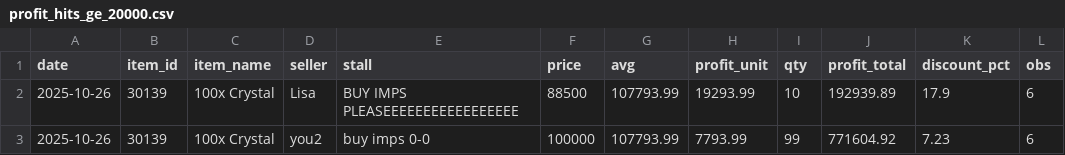
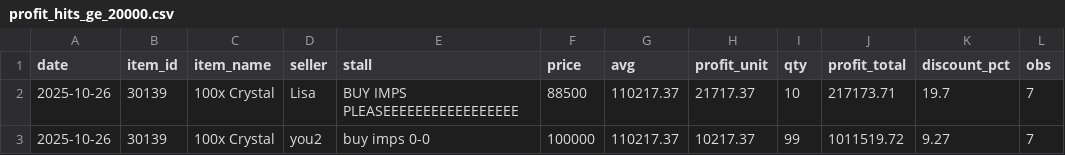
Before and after one commit to Bunencio/moon-discounts, a CSV file: docs/profit_hits_ge_20000.csv, drawn as a sheet.

```diff
--- a/docs/profit_hits_ge_20000.csv
+++ b/docs/profit_hits_ge_20000.csv
@@ -1,3 +1,3 @@
 date,item_id,item_name,seller,stall,price,avg,profit_unit,qty,profit_total,discount_pct,obs
-2025-10-26,30139,100x Crystal,Lisa,BUY IMPS PLEASEEEEEEEEEEEEEEEEE,88500,107793.99,19293.99,10,192939.89,17.9,6
-2025-10-26,30139,100x Crystal,you2,buy imps 0-0,100000,107793.99,7793.99,99,771604.92,7.23,6
+2025-10-26,30139,100x Crystal,Lisa,BUY IMPS PLEASEEEEEEEEEEEEEEEEE,88500,110217.37,21717.37,10,217173.71,19.7,7
+2025-10-26,30139,100x Crystal,you2,buy imps 0-0,100000,110217.37,10217.37,99,1011519.72,9.27,7
```
